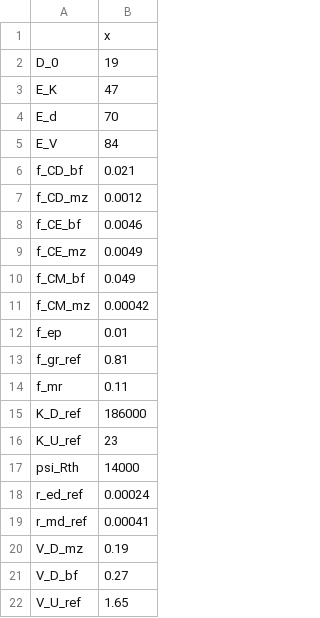
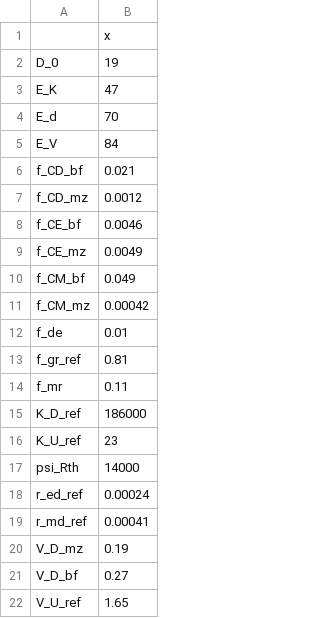
Before and after one commit to femoyano/TempMoistExp, a CSV file: parsets/pars_1124-0251runsmp4_round.csv, drawn as a sheet.

```diff
--- a/parsets/pars_1124-0251runsmp4_round.csv
+++ b/parsets/pars_1124-0251runsmp4_round.csv
@@ -11,3 +11,3 @@ f_CM_bf,0.049
 f_CM_mz,0.00042
-f_ep,0.01
+f_de,0.01
 f_gr_ref,0.81
```
Also changed, not shown: parsets/pars_PDME-decMM-uptk1st-hama_161231.csv, parsets/pars_PDME-decMM-uptk1st-hama_161231_rounds.csv, 17 other files.
